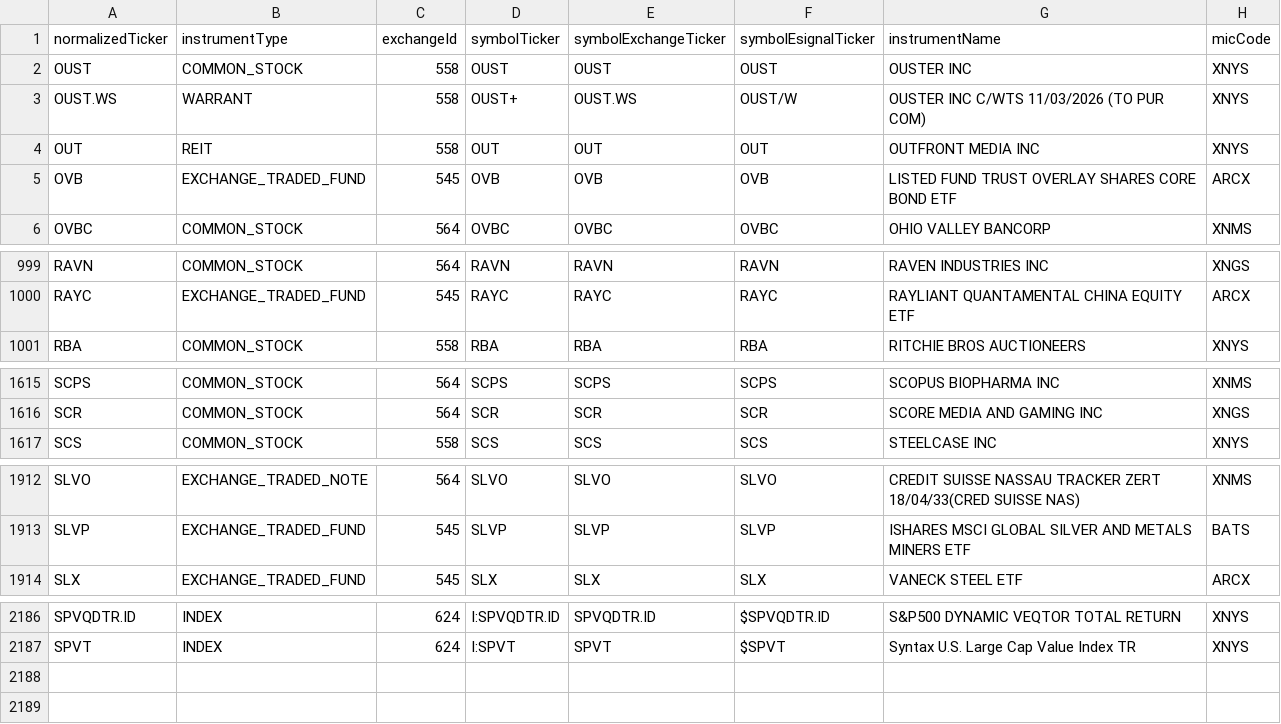
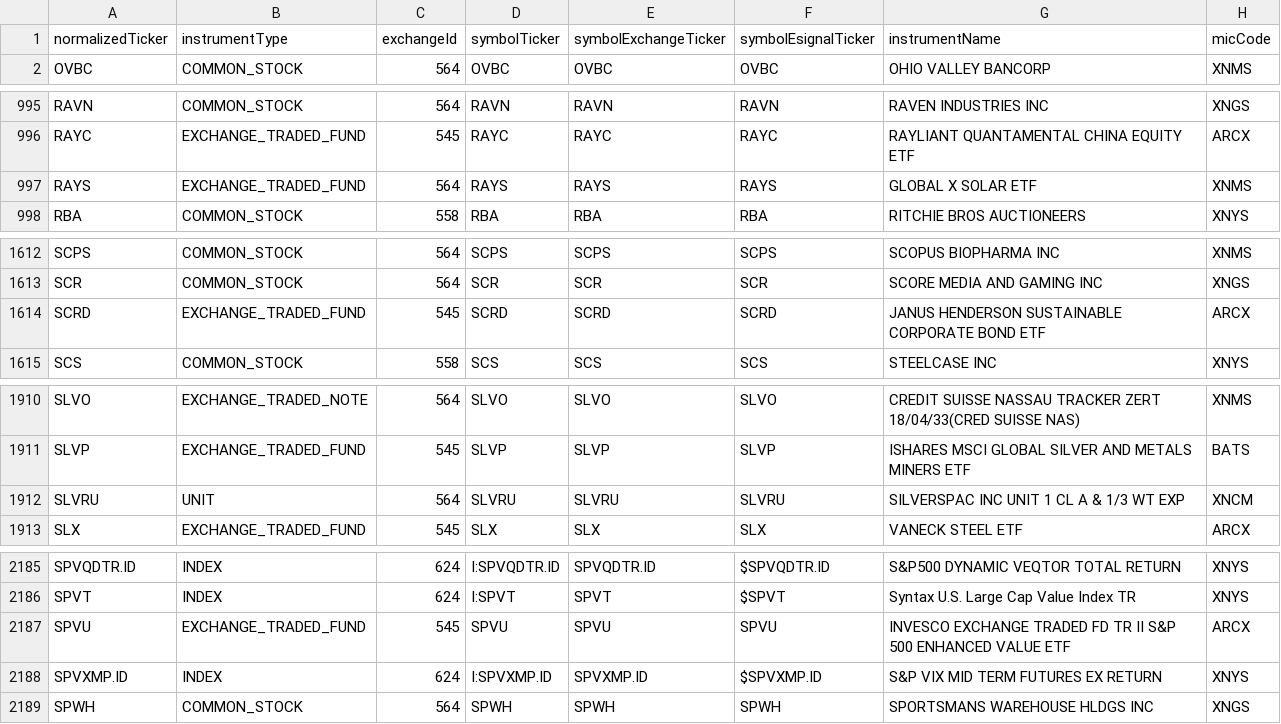
Before and after one commit to haoenhui/nyse-listed-etps, a CSV file: etps-08000.csv, drawn as a sheet; only a part is shown, gaps mark what is left out; removed rows and columns are numbered as before the commit, all else as after; the diff covers the shown part only; the diff names each change by its address in the sheet, - before the commit and + after, or states it on an @@ line.

```diff
--- a/etps-08000.csv
+++ b/etps-08000.csv
-row 2: OUST | COMMON_STOCK | 558 | OUST | OUST | OUST | OUSTER INC | XNYS
-row 3: OUST.WS | WARRANT | 558 | OUST+ | OUST.WS | OUST/W | OUSTER INC C/WTS 11/03/2026 (TO PUR COM) | XNYS
-row 4: OUT | REIT | 558 | OUT | OUT | OUT | OUTFRONT MEDIA INC | XNYS
-row 5: OVB | EXCHANGE_TRADED_FUND | 545 | OVB | OVB | OVB | LISTED FUND TRUST OVERLAY SHARES CORE BOND ETF | ARCX
+row 997: RAYS | EXCHANGE_TRADED_FUND | 564 | RAYS | RAYS | RAYS | GLOBAL X SOLAR ETF | XNMS
+row 1614: SCRD | EXCHANGE_TRADED_FUND | 545 | SCRD | SCRD | SCRD | JANUS HENDERSON SUSTAINABLE CORPORATE BOND ETF | ARCX
+row 1912: SLVRU | UNIT | 564 | SLVRU | SLVRU | SLVRU | SILVERSPAC INC UNIT 1 CL A & 1/3 WT EXP | XNCM
+row 2187: SPVU | EXCHANGE_TRADED_FUND | 545 | SPVU | SPVU | SPVU | INVESCO EXCHANGE TRADED FD TR II S&P 500 ENHANCED VALUE ETF | ARCX
+row 2188: SPVXMP.ID | INDEX | 624 | I:SPVXMP.ID | SPVXMP.ID | $SPVXMP.ID | S&P VIX MID TERM FUTURES EX RETURN | XNYS
+row 2189: SPWH | COMMON_STOCK | 564 | SPWH | SPWH | SPWH | SPORTSMANS WAREHOUSE HLDGS INC | XNGS
```
Also changed, not shown: 1 moved row elsewhere in this file, etps-00000.csv, etps-02000.csv, 3 other files.
